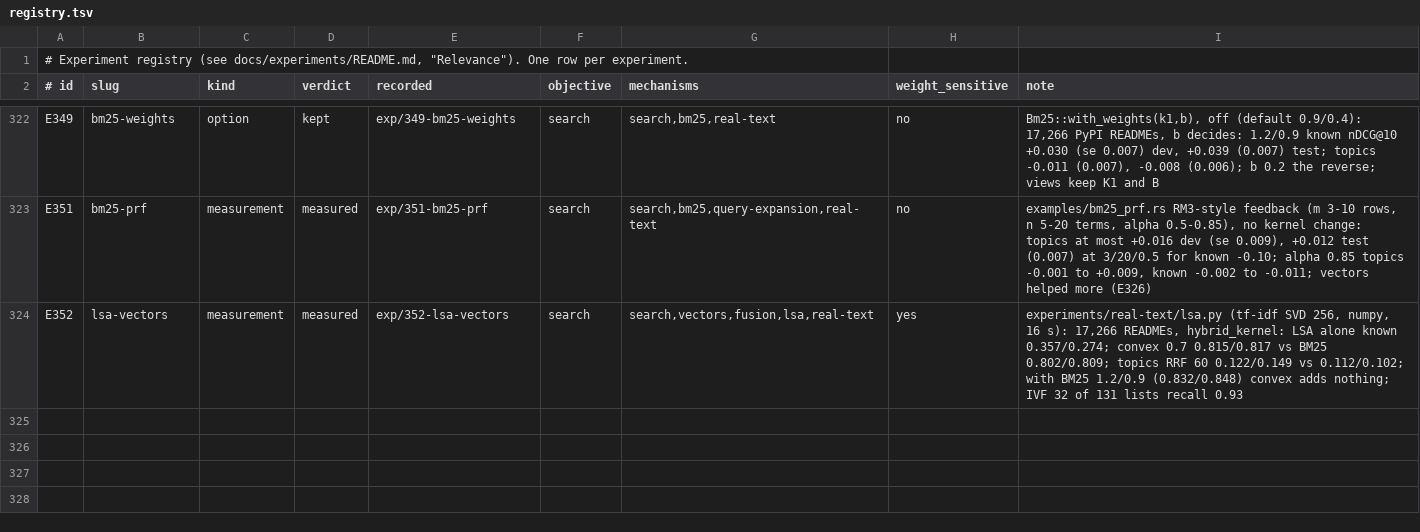
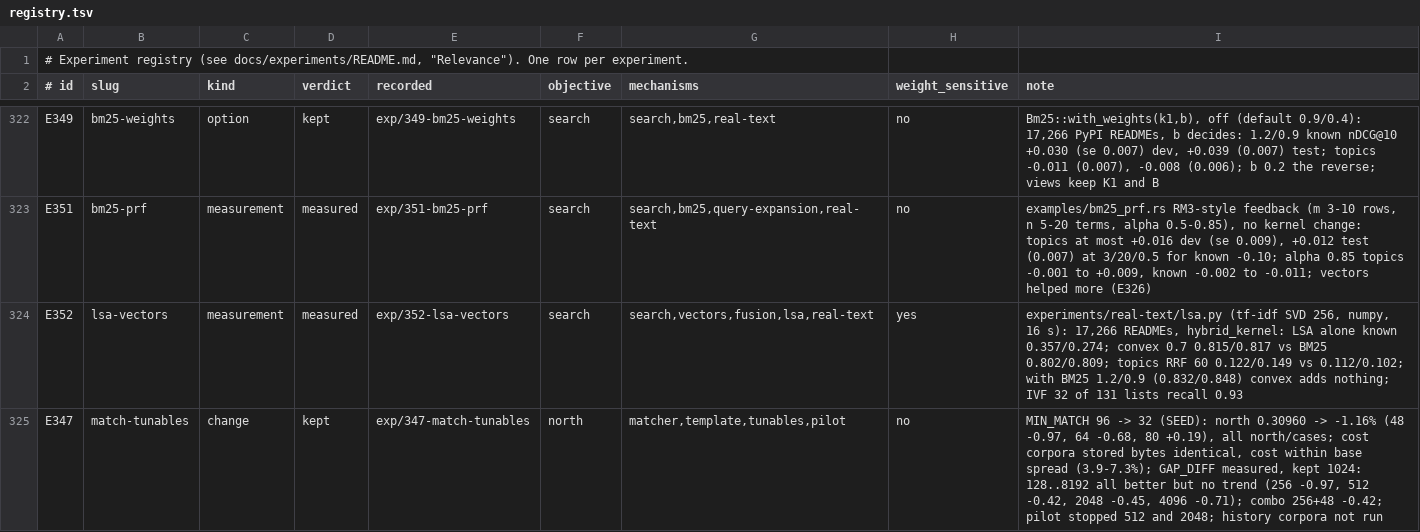
Before and after one commit to han-so1omon/ikam, a TSV file: docs/experiments/registry.tsv, drawn as a sheet; only a part is shown, gaps mark what is left out; the diff names each change by its address in the sheet, - before the commit and + after, or states it on an @@ line.

```diff
--- a/docs/experiments/registry.tsv
+++ b/docs/experiments/registry.tsv
+row 325: E347 | match-tunables | change | kept | exp/347-match-tunables | north | matcher,template,tunables,pilot | no | MIN_MATCH 96 -> 32 (SEED): north 0.30960 -> -1.16% (48 -0.97, 64 -0.68, 80 +0.19), all north/cases; cost corpora stored bytes identical, cost within base spread (3.9-7.3%); GAP_DIFF measured, kept 1024: 128..8192 all better but no trend (256 -0.97, 512 -0.42, 2048 -0.45, 4096 -0.71); combo 256+48 -0.42; pilot stopped 512 and 2048; history corpora not run
```
Also changed, not shown: 3 other files.
